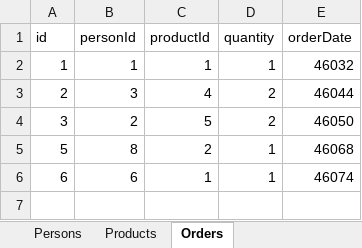
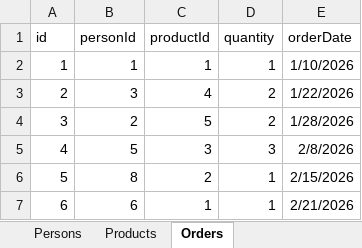
Before and after one commit to V-Padmini/Task1, an Excel workbook: Task1.xlsx, sheet Orders, drawn as a sheet; values as stored, in another font and other column widths than the file's, no borders; addresses are those after the commit; the diff names each change by its address in the sheet, - before the commit and + after, or states it on an @@ line.

```diff
--- a/Task1.xlsx (sheet Orders)
+++ b/Task1.xlsx (sheet Orders)
-E2 (orderDate): 46032
+E2 (orderDate): 1/10/2026
-E3 (orderDate): 46044
+E3 (orderDate): 1/22/2026
-E4 (orderDate): 46050
+E4 (orderDate): 1/28/2026
+row 5: 4 | 5 | 3 | 3 | 2/8/2026
-E6 (orderDate): 46068
+E6 (orderDate): 2/15/2026
-E7 (orderDate): 46074
+E7 (orderDate): 2/21/2026
```
Also changed, not shown: sheet Products, sheet Persons.
